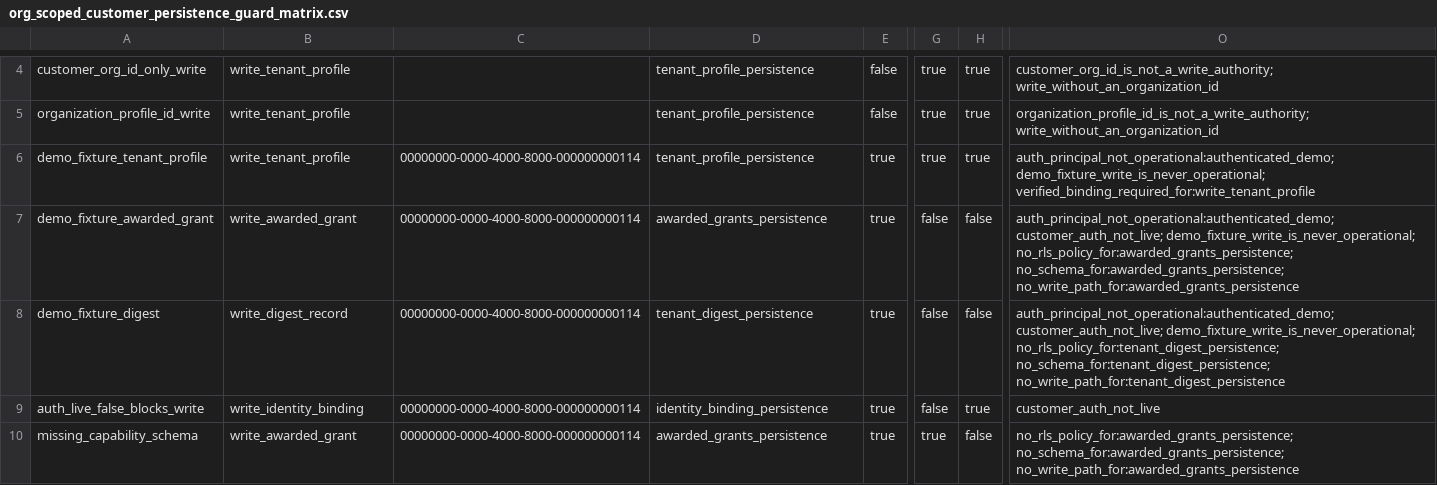
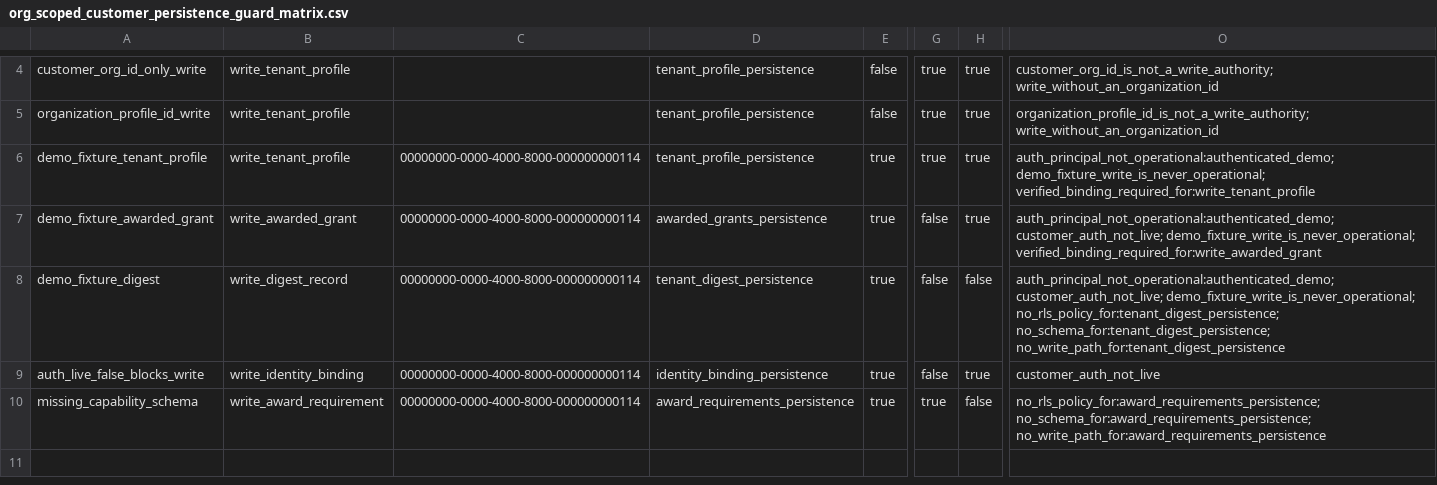
Before and after one commit to grayjosef/NativeForge, a CSV file: artifacts/org_scoped_customer_persistence/org_scoped_customer_persistence_guard_matrix.csv, drawn as a sheet; only a part is shown, gaps mark what is left out; the diff names each change by its address in the sheet, - before the commit and + after, or states it on an @@ line.

```diff
--- a/artifacts/org_scoped_customer_persistence/org_scoped_customer_persistence_guard_matrix.csv
+++ b/artifacts/org_scoped_customer_persistence/org_scoped_customer_persistence_guard_matrix.csv
-H7: false
+H7: true
-O7: …customer_auth_not_live; demo_fixture_write_is_never_operational; no_rls_policy_for:awarded_grants_persistence; no_schema_for:awarded_grants_persistence; no_write_path_for:awarded_grants_persistence
+O7: …customer_auth_not_live; demo_fixture_write_is_never_operational; verified_binding_required_for:write_awarded_grant
-B10: write_awarded_grant
+B10: write_award_requirement
-D10: awarded_grants_persistence
+D10: award_requirements_persistence
-O10: no_rls_policy_for:awarded_grants_persistence; no_schema_for:awarded_grants_persistence; no_write_path_for:awarded_grants_persistence
+O10: no_rls_policy_for:award_requirements_persistence; no_schema_for:award_requirements_persistence; no_write_path_for:award_requirements_persistence
```
Also changed, not shown: artifacts/org_scoped_customer_persistence/customer_persistence_capability_matrix.csv, 37 other files.
